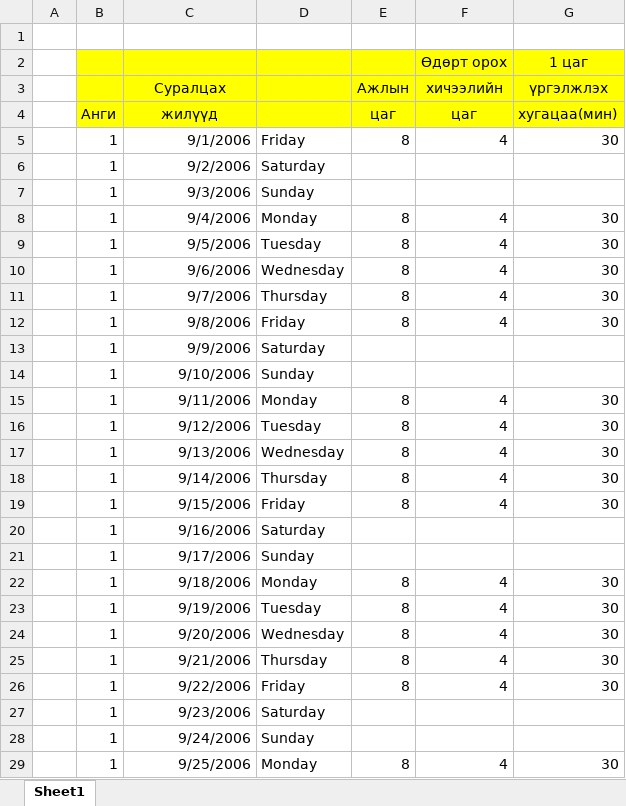
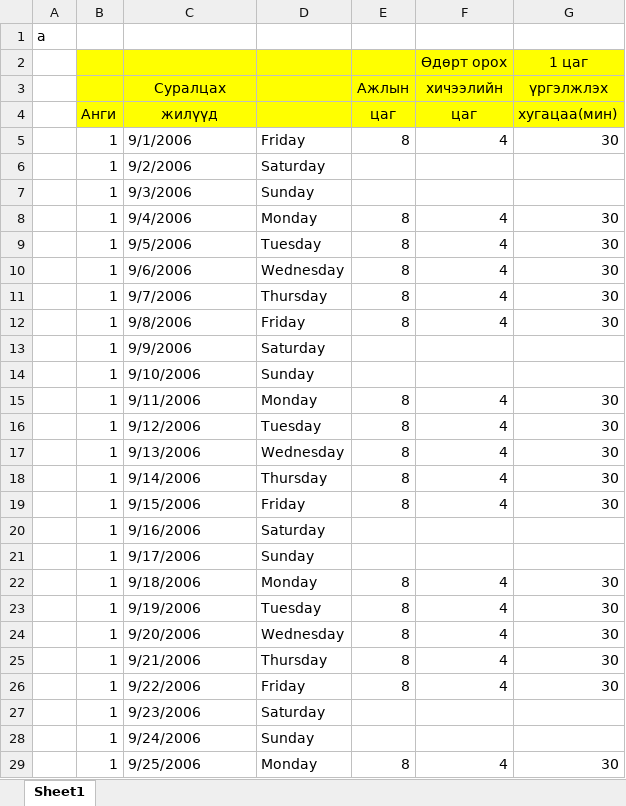
Before and after one commit to Myra0906/Ogogdol, an Excel workbook: 2006-2018on.xlsx, sheet Sheet1, drawn as a sheet; only a part is shown; values as stored, in another font and other column widths than the file's, no borders; the diff covers the shown part only; the diff names each change by its address in the sheet, - before the commit and + after, or states it on an @@ line.

Commit message:
exe

```diff
--- a/2006-2018on.xlsx (sheet Sheet1)
+++ b/2006-2018on.xlsx (sheet Sheet1)
-A1: (empty)
+A1: a
-C5:C29 alignment: right
+C5:C29 alignment: left
```
Also changed, not shown: cell formats elsewhere in this sheet.
